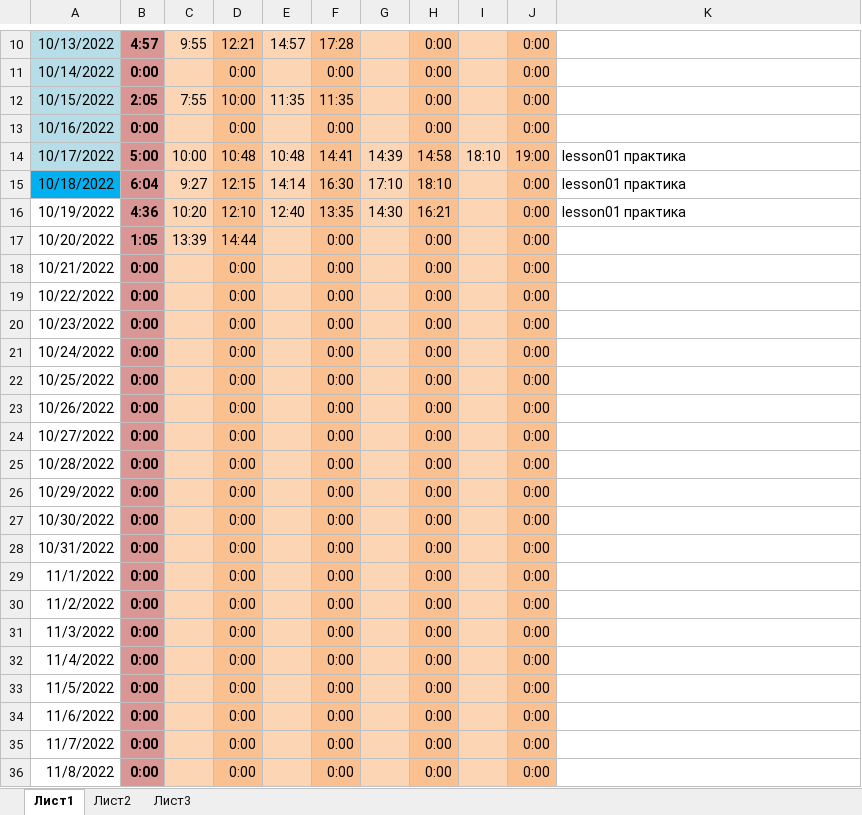
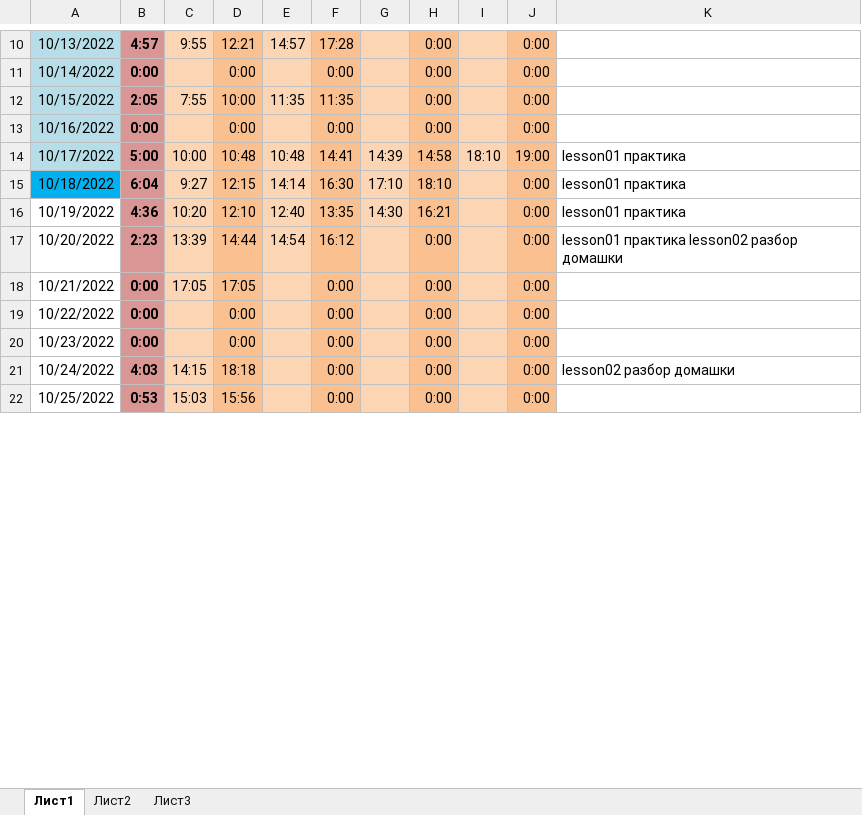
Before and after one commit to K-ES/JavaRushStudy, an Excel workbook: Дневники/Подсчет количества часов.xlsx, sheet Лист1, drawn as a sheet; only a part is shown, gaps mark what is left out; values as stored, in another font and other column widths than the file's, no borders; conditional formats not drawn; the diff covers the shown part only; the diff names each change by its address in the sheet, - before the commit and + after, or states it on an @@ line.

```diff
--- a/Дневники/Подсчет количества часов.xlsx (sheet Лист1)
+++ b/Дневники/Подсчет количества часов.xlsx (sheet Лист1)
-B17: 1:05
+B17: 2:23
-E17: (empty)
+E17: 14:54
-F17: 0:00
+F17: 16:12
-K17: (empty)
+K17: lesson01 практика lesson02 разбор домашки
-C18: (empty)
+C18: 17:05
-D18: 0:00
+D18: 17:05
-B21: 0:00
+B21: 4:03
-C21: (empty)
+C21: 14:15
-D21: 0:00
+D21: 18:18
-K21: (empty)
+K21: lesson02 разбор домашки
-B22: 0:00
+B22: 0:53
-C22: (empty)
+C22: 15:03
-D22: 0:00
+D22: 15:56
-row 23: 10/26/2022 | 0:00 |  | 0:00 |  | 0:00 |  | 0:00 |  | 0:00
-row 24: 10/27/2022 | 0:00 |  | 0:00 |  | 0:00 |  | 0:00 |  | 0:00
-row 25: 10/28/2022 | 0:00 |  | 0:00 |  | 0:00 |  | 0:00 |  | 0:00
-row 26: 10/29/2022 | 0:00 |  | 0:00 |  | 0:00 |  | 0:00 |  | 0:00
-row 27: 10/30/2022 | 0:00 |  | 0:00 |  | 0:00 |  | 0:00 |  | 0:00
-row 28: 10/31/2022 | 0:00 |  | 0:00 |  | 0:00 |  | 0:00 |  | 0:00
-row 29: 11/1/2022 | 0:00 |  | 0:00 |  | 0:00 |  | 0:00 |  | 0:00
-row 30: 11/2/2022 | 0:00 |  | 0:00 |  | 0:00 |  | 0:00 |  | 0:00
-row 31: 11/3/2022 | 0:00 |  | 0:00 |  | 0:00 |  | 0:00 |  | 0:00
-row 32: 11/4/2022 | 0:00 |  | 0:00 |  | 0:00 |  | 0:00 |  | 0:00
-row 33: 11/5/2022 | 0:00 |  | 0:00 |  | 0:00 |  | 0:00 |  | 0:00
-row 34: 11/6/2022 | 0:00 |  | 0:00 |  | 0:00 |  | 0:00 |  | 0:00
-row 35: 11/7/2022 | 0:00 |  | 0:00 |  | 0:00 |  | 0:00 |  | 0:00
-row 36: 11/8/2022 | 0:00 |  | 0:00 |  | 0:00 |  | 0:00 |  | 0:00
```
Also changed, not shown: 47 removed rows and 2 edited cells elsewhere in this sheet, formulas that keep their value, 2 other files.
